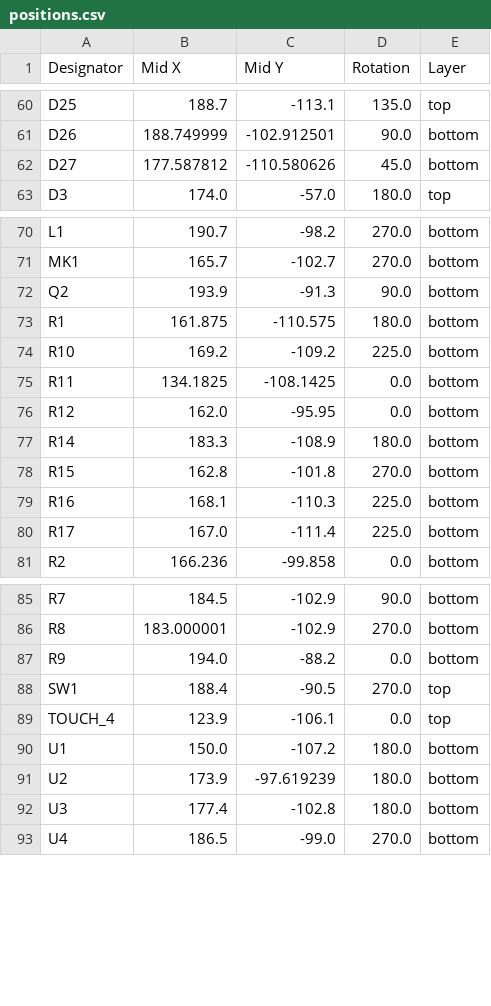
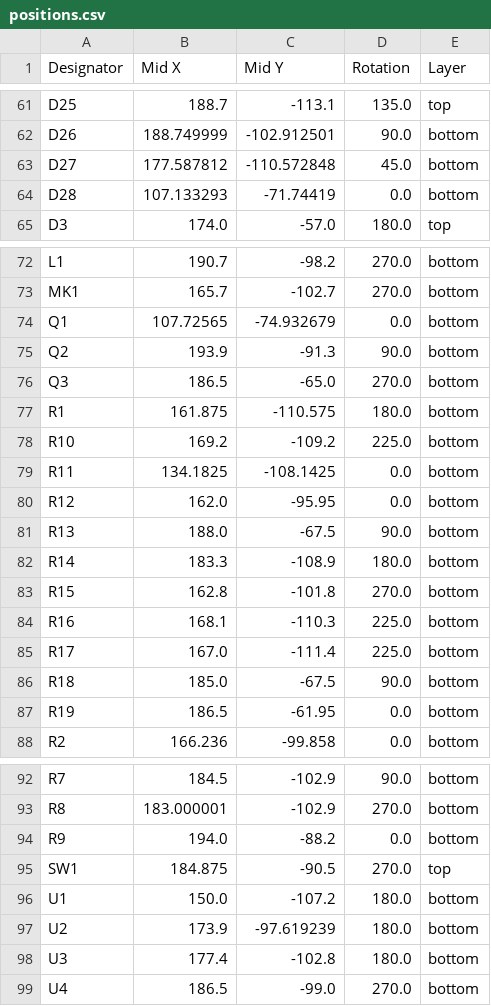
Before and after one commit to rowr111/blinky-badge-light, a CSV file: hardware/KiCad/blinky_badge_light/production/positions.csv, drawn as a sheet; only a part is shown, gaps mark what is left out; the diff covers the shown part only.

```diff
--- a/hardware/KiCad/blinky_badge_light/production/positions.csv
+++ b/hardware/KiCad/blinky_badge_light/production/positions.csv
@@ -61,3 +62,4 @@ D25,188.7,-113.1,135.0,top
 D26,188.749999,-102.912501,90.0,bottom
-D27,177.587812,-110.580626,45.0,bottom
+D27,177.587812,-110.572848,45.0,bottom
+D28,107.133293,-71.74419,0.0,bottom
 D3,174.0,-57.0,180.0,top
@@ -71,3 +73,5 @@ L1,190.7,-98.2,270.0,bottom
 MK1,165.7,-102.7,270.0,bottom
+Q1,107.72565,-74.932679,0.0,bottom
 Q2,193.9,-91.3,90.0,bottom
+Q3,186.5,-65.0,270.0,bottom
 R1,161.875,-110.575,180.0,bottom
@@ -76,2 +80,3 @@ R11,134.1825,-108.1425,0.0,bottom
 R12,162.0,-95.95,0.0,bottom
+R13,188.0,-67.5,90.0,bottom
 R14,183.3,-108.9,180.0,bottom
@@ -80,2 +85,4 @@ R16,168.1,-110.3,225.0,bottom
 R17,167.0,-111.4,225.0,bottom
+R18,185.0,-67.5,90.0,bottom
+R19,186.5,-61.95,0.0,bottom
 R2,166.236,-99.858,0.0,bottom
@@ -87,4 +94,3 @@ R8,183.000001,-102.9,270.0,bottom
 R9,194.0,-88.2,0.0,bottom
-SW1,188.4,-90.5,270.0,top
-TOUCH_4,123.9,-106.1,0.0,top
+SW1,184.875,-90.5,270.0,top
 U1,150.0,-107.2,180.0,bottom
```
Also changed, not shown: 1 added row and 2 edited cells elsewhere in this file, hardware/KiCad/blinky_badge_light/production/bom.csv, hardware/KiCad/blinky_badge_light/production/designators.csv, 6 other files.
